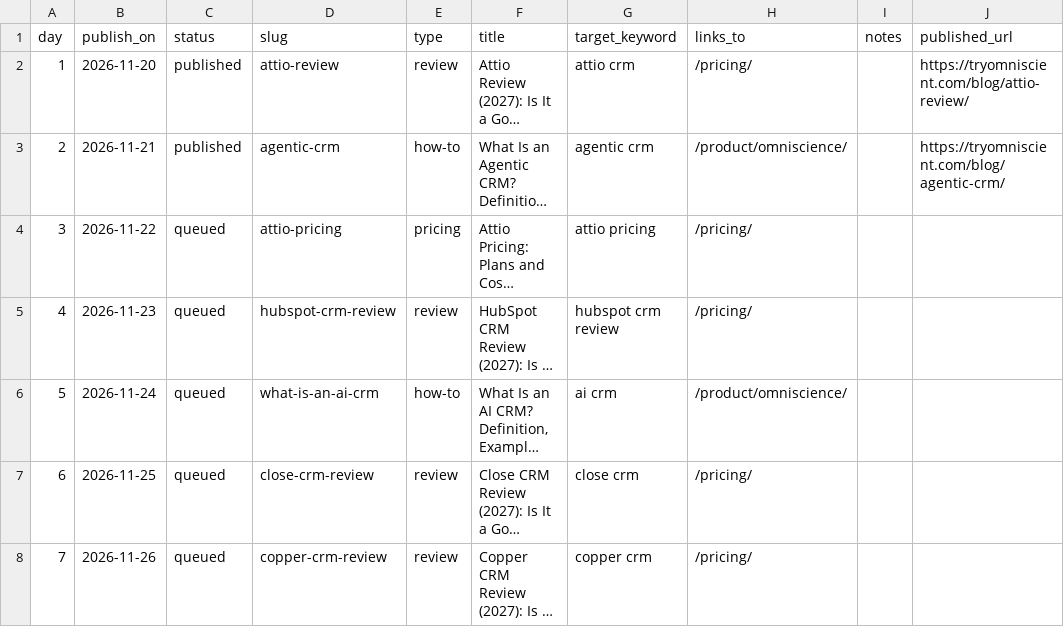
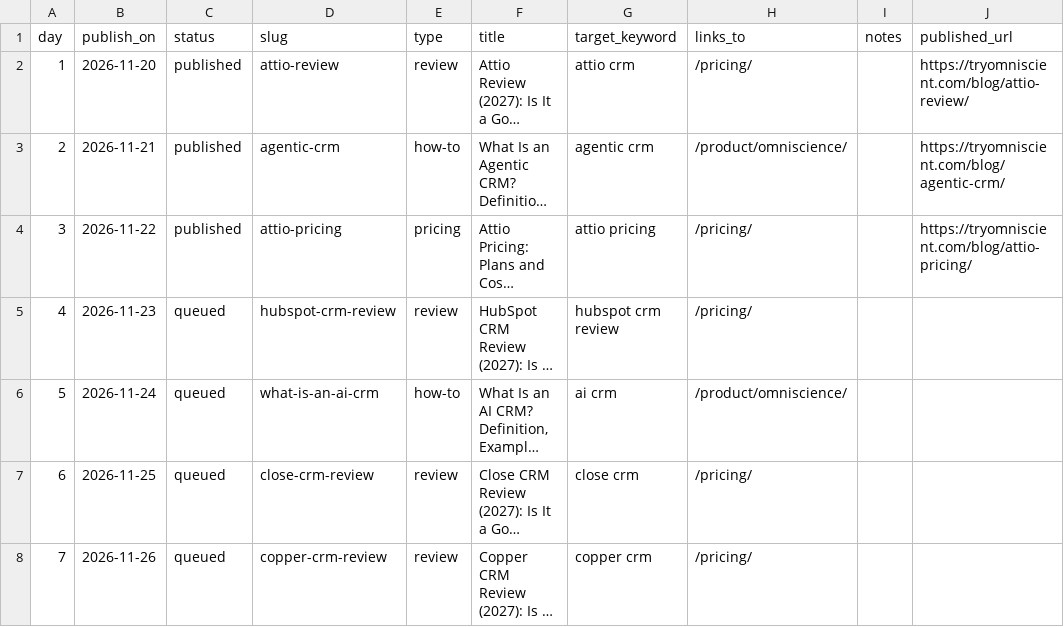
Before and after one commit to perceptric/omniscient-site, a CSV file: docs/blog-queue.csv, drawn as a sheet; only a part is shown; long unchanged cells end in …; the diff names each change by its address in the sheet, - before the commit and + after, or states it on an @@ line.

```diff
--- a/docs/blog-queue.csv
+++ b/docs/blog-queue.csv
-C4 (status): queued
+C4 (status): published
-J4 (published_url): (empty)
+J4 (published_url): https://tryomniscient.com/blog/attio-pricing/
```
Also changed, not shown: 25 other files.
